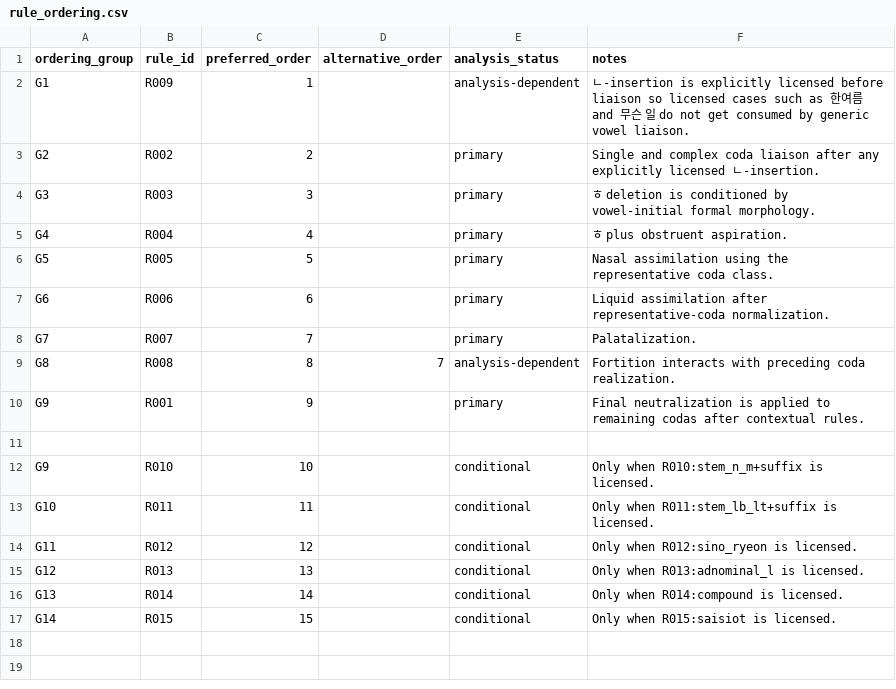
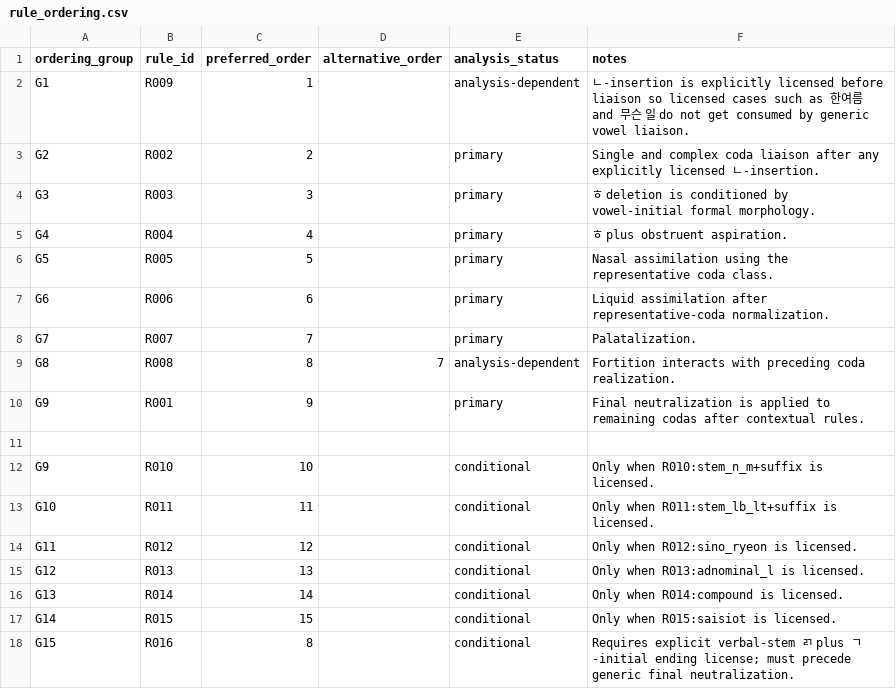
Before and after one commit to ClippyFirst/Korean-Ukrainian-Phonetic-System, a CSV file: data/korean/rule_ordering.csv, drawn as a sheet; the diff names each change by its address in the sheet, - before the commit and + after, or states it on an @@ line.

Commit message:
Register rule ordering for morphology-licensed ㄺ exception

```diff
--- a/data/korean/rule_ordering.csv
+++ b/data/korean/rule_ordering.csv
+row 18: G15 | R016 | 8 |  | conditional | Requires explicit verbal-stem ㄺ plus ㄱ-initial ending license; must precede generic final neutralization.
```
